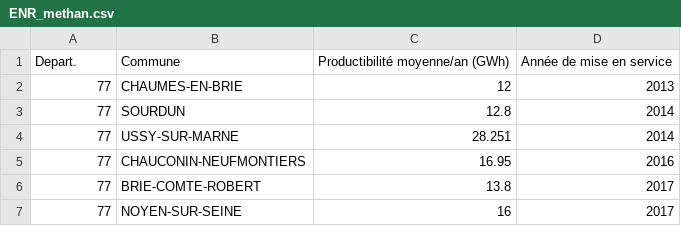
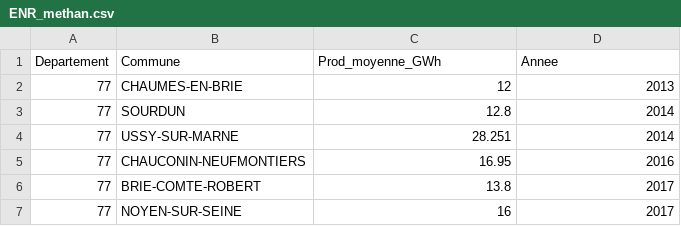
Before and after one commit to Theo-ZiweiWu/Theo-ZiweiWu.github.io, a CSV file: DRIEE_tdb/ENR_methan.csv, drawn as a sheet; only a part is shown.

```diff
--- a/DRIEE_tdb/ENR_methan.csv
+++ b/DRIEE_tdb/ENR_methan.csv
@@ -1,2 +1,2 @@
-Depart.,Commune,Productibilité moyenne/an (GWh),Année de mise en service
+Departement,Commune,Prod_moyenne_GWh,Annee
 77,CHAUMES-EN-BRIE,12,2013
```
Also changed, not shown: DRIEE_tdb/chaleur_biomasse.csv, DRIEE_tdb/page_chiffre_cles.csv, 15 other files.
